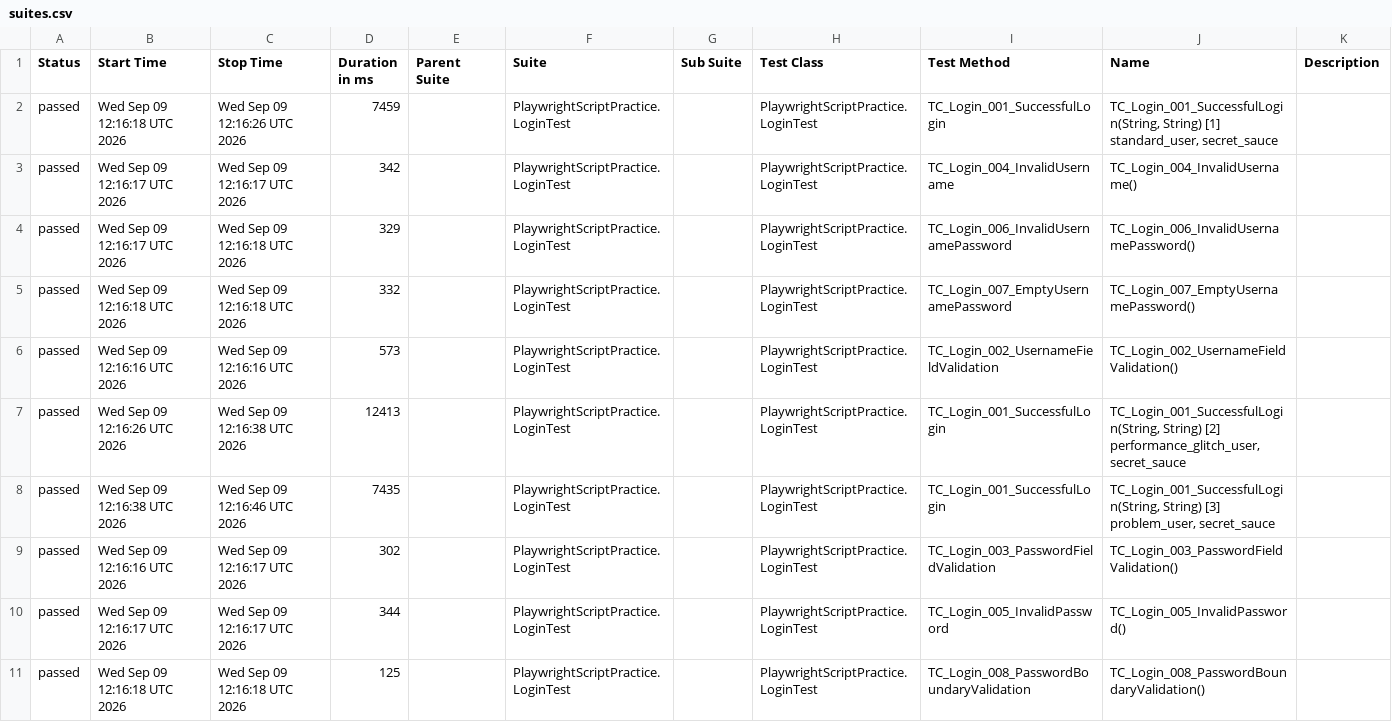
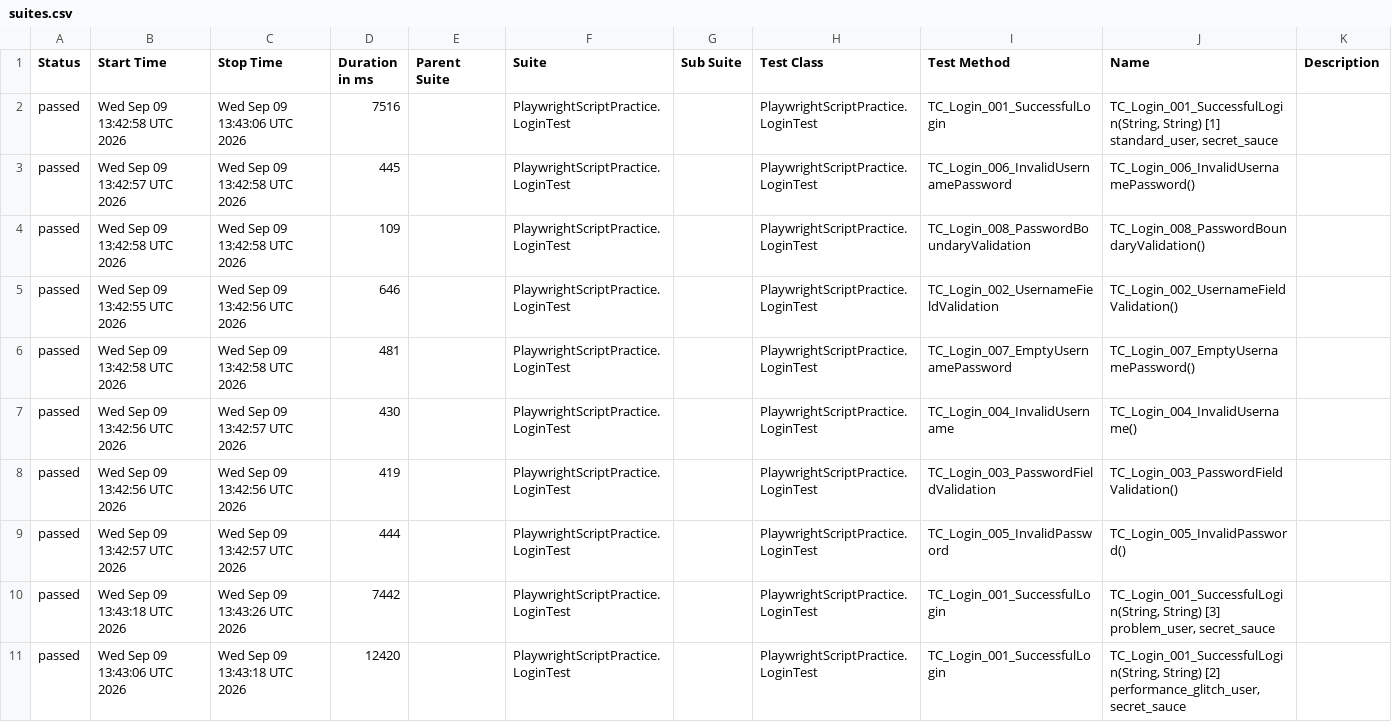
Before and after one commit to testing-playwright-26/playwright-testing-cicd, a CSV file: login-test/data/suites.csv, drawn as a sheet.

Commit message:
Update LoginTest Allure report with history

```diff
--- a/login-test/data/suites.csv
+++ b/login-test/data/suites.csv
@@ -1,11 +1,11 @@
 "Status","Start Time","Stop Time","Duration in ms","Parent Suite","Suite","Sub Suite","Test Class","Test Method","Name","Description"
-"passed","Wed Sep 09 12:16:18 UTC 2026","Wed Sep 09 12:16:26 UTC 2026","7459","","PlaywrightScriptPractice.LoginTest","","PlaywrightScriptPractice.LoginTest","TC_Login_001_SuccessfulLogin","TC_Login_001_SuccessfulLogin(String, String) [1] standard_user, secret_sauce",""
-"passed","Wed Sep 09 12:16:17 UTC 2026","Wed Sep 09 12:16:17 UTC 2026","342","","PlaywrightScriptPractice.LoginTest","","PlaywrightScriptPractice.LoginTest","TC_Login_004_InvalidUsername","TC_Login_004_InvalidUsername()",""
-"passed","Wed Sep 09 12:16:17 UTC 2026","Wed Sep 09 12:16:18 UTC 2026","329","","PlaywrightScriptPractice.LoginTest","","PlaywrightScriptPractice.LoginTest","TC_Login_006_InvalidUsernamePassword","TC_Login_006_InvalidUsernamePassword()",""
-"passed","Wed Sep 09 12:16:18 UTC 2026","Wed Sep 09 12:16:18 UTC 2026","332","","PlaywrightScriptPractice.LoginTest","","PlaywrightScriptPractice.LoginTest","TC_Login_007_EmptyUsernamePassword","TC_Login_007_EmptyUsernamePassword()",""
-"passed","Wed Sep 09 12:16:16 UTC 2026","Wed Sep 09 12:16:16 UTC 2026","573","","PlaywrightScriptPractice.LoginTest","","PlaywrightScriptPractice.LoginTest","TC_Login_002_UsernameFieldValidation","TC_Login_002_UsernameFieldValidation()",""
-"passed","Wed Sep 09 12:16:26 UTC 2026","Wed Sep 09 12:16:38 UTC 2026","12413","","PlaywrightScriptPractice.LoginTest","","PlaywrightScriptPractice.LoginTest","TC_Login_001_SuccessfulLogin","TC_Login_001_SuccessfulLogin(String, String) [2] performance_glitch_user, secret_sauce",""
-"passed","Wed Sep 09 12:16:38 UTC 2026","Wed Sep 09 12:16:46 UTC 2026","7435","","PlaywrightScriptPractice.LoginTest","","PlaywrightScriptPractice.LoginTest","TC_Login_001_SuccessfulLogin","TC_Login_001_SuccessfulLogin(String, String) [3] problem_user, secret_sauce",""
-"passed","Wed Sep 09 12:16:16 UTC 2026","Wed Sep 09 12:16:17 UTC 2026","302","","PlaywrightScriptPractice.LoginTest","","PlaywrightScriptPractice.LoginTest","TC_Login_003_PasswordFieldValidation","TC_Login_003_PasswordFieldValidation()",""
-"passed","Wed Sep 09 12:16:17 UTC 2026","Wed Sep 09 12:16:17 UTC 2026","344","","PlaywrightScriptPractice.LoginTest","","PlaywrightScriptPractice.LoginTest","TC_Login_005_InvalidPassword","TC_Login_005_InvalidPassword()",""
-"passed","Wed Sep 09 12:16:18 UTC 2026","Wed Sep 09 12:16:18 UTC 2026","125","","PlaywrightScriptPractice.LoginTest","","PlaywrightScriptPractice.LoginTest","TC_Login_008_PasswordBoundaryValidation","TC_Login_008_PasswordBoundaryValidation()",""
+"passed","Wed Sep 09 13:42:58 UTC 2026","Wed Sep 09 13:43:06 UTC 2026","7516","","PlaywrightScriptPractice.LoginTest","","PlaywrightScriptPractice.LoginTest","TC_Login_001_SuccessfulLogin","TC_Login_001_SuccessfulLogin(String, String) [1] standard_user, secret_sauce",""
+"passed","Wed Sep 09 13:42:57 UTC 2026","Wed Sep 09 13:42:58 UTC 2026","445","","PlaywrightScriptPractice.LoginTest","","PlaywrightScriptPractice.LoginTest","TC_Login_006_InvalidUsernamePassword","TC_Login_006_InvalidUsernamePassword()",""
+"passed","Wed Sep 09 13:42:58 UTC 2026","Wed Sep 09 13:42:58 UTC 2026","109","","PlaywrightScriptPractice.LoginTest","","PlaywrightScriptPractice.LoginTest","TC_Login_008_PasswordBoundaryValidation","TC_Login_008_PasswordBoundaryValidation()",""
+"passed","Wed Sep 09 13:42:55 UTC 2026","Wed Sep 09 13:42:56 UTC 2026","646","","PlaywrightScriptPractice.LoginTest","","PlaywrightScriptPractice.LoginTest","TC_Login_002_UsernameFieldValidation","TC_Login_002_UsernameFieldValidation()",""
+"passed","Wed Sep 09 13:42:58 UTC 2026","Wed Sep 09 13:42:58 UTC 2026","481","","PlaywrightScriptPractice.LoginTest","","PlaywrightScriptPractice.LoginTest","TC_Login_007_EmptyUsernamePassword","TC_Login_007_EmptyUsernamePassword()",""
+"passed","Wed Sep 09 13:42:56 UTC 2026","Wed Sep 09 13:42:57 UTC 2026","430","","PlaywrightScriptPractice.LoginTest","","PlaywrightScriptPractice.LoginTest","TC_Login_004_InvalidUsername","TC_Login_004_InvalidUsername()",""
+"passed","Wed Sep 09 13:42:56 UTC 2026","Wed Sep 09 13:42:56 UTC 2026","419","","PlaywrightScriptPractice.LoginTest","","PlaywrightScriptPractice.LoginTest","TC_Login_003_PasswordFieldValidation","TC_Login_003_PasswordFieldValidation()",""
+"passed","Wed Sep 09 13:42:57 UTC 2026","Wed Sep 09 13:42:57 UTC 2026","444","","PlaywrightScriptPractice.LoginTest","","PlaywrightScriptPractice.LoginTest","TC_Login_005_InvalidPassword","TC_Login_005_InvalidPassword()",""
+"passed","Wed Sep 09 13:43:18 UTC 2026","Wed Sep 09 13:43:26 UTC 2026","7442","","PlaywrightScriptPractice.LoginTest","","PlaywrightScriptPractice.LoginTest","TC_Login_001_SuccessfulLogin","TC_Login_001_SuccessfulLogin(String, String) [3] problem_user, secret_sauce",""
+"passed","Wed Sep 09 13:43:06 UTC 2026","Wed Sep 09 13:43:18 UTC 2026","12420","","PlaywrightScriptPractice.LoginTest","","PlaywrightScriptPractice.LoginTest","TC_Login_001_SuccessfulLogin","TC_Login_001_SuccessfulLogin(String, String) [2] performance_glitch_user, secret_sauce",""
```
Also changed, not shown: 49 other files.
